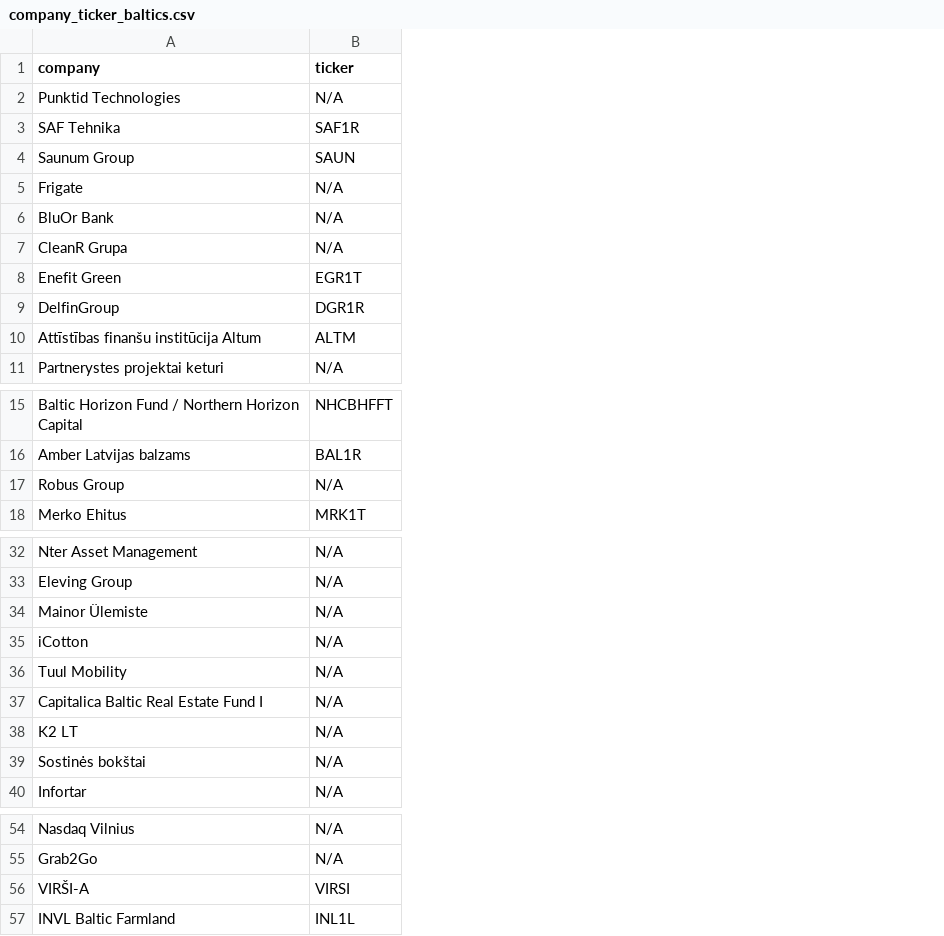
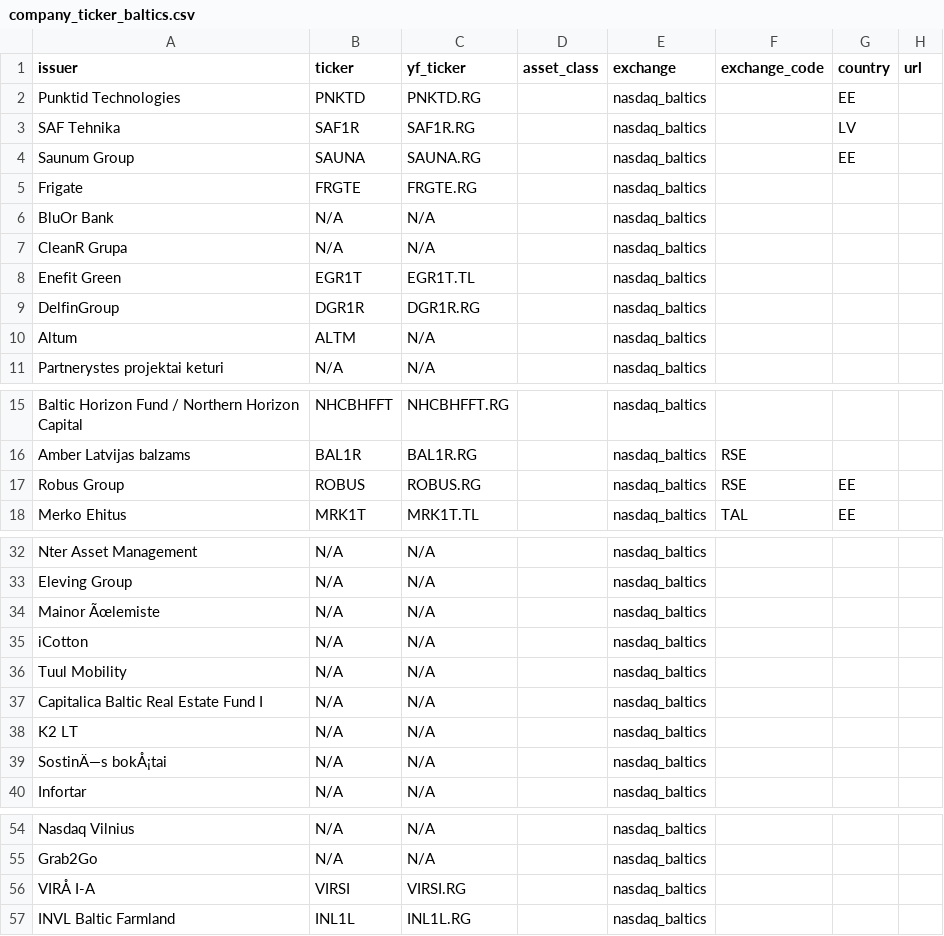
Before and after one commit to kaljuvee/finespresso, a CSV file: data/company_ticker_baltics.csv, drawn as a sheet; only a part is shown, gaps mark what is left out; the diff covers the shown part only; the diff names each change by its address in the sheet, - before the commit and + after, or states it on an @@ line.

```diff
--- a/data/company_ticker_baltics.csv
+++ b/data/company_ticker_baltics.csv
+column C (yf_ticker), rows 2-11: PNKTD.RG | SAF1R.RG | SAUNA.RG | FRGTE.RG | N/A | N/A | EGR1T.TL | DGR1R.RG | N/A | N/A; rows 15-18: NHCBHFFT.RG | BAL1R.RG | ROBUS.RG | MRK1T.TL; rows 32-40: all N/A; rows 54-57: N/A | N/A | VIRSI.RG | INL1L.RG
+column D (asset_class), empty
+column E (exchange), rows 2-11: all nasdaq_baltics; rows 15-18: all nasdaq_baltics; rows 32-40: all nasdaq_baltics; rows 54-57: all nasdaq_baltics
+column F (exchange_code), rows 16-18: RSE | RSE | TAL
+column G (country), rows 2-4: EE | LV | EE; rows 17-18: EE | EE
+column H (url), empty
-A1: company
+A1: issuer
-B2 (ticker): N/A
+B2 (ticker): PNKTD
-B4 (ticker): SAUN
+B4 (ticker): SAUNA
-B5 (ticker): N/A
+B5 (ticker): FRGTE
-A10 (issuer): Attīstības finanšu institūcija Altum
+A10 (issuer): Altum
-B17 (ticker): N/A
+B17 (ticker): ROBUS
-A34 (issuer): Mainor Ülemiste
+A34 (issuer): Mainor Ãœlemiste
-A39 (issuer): Sostinės bokštai
+A39 (issuer): SostinÄ—s bokÅ¡tai
-A56 (issuer): VIRŠI-A
+A56 (issuer): VIRÅ I-A
```
Also changed, not shown: 1 edited cell elsewhere in this file, 5 other files.
